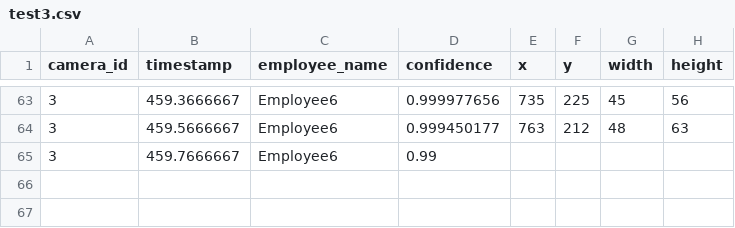
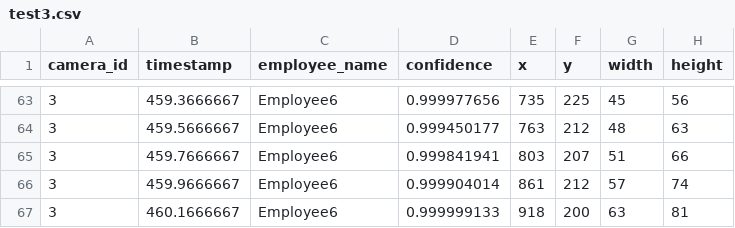
Before and after one commit to DataDynam/vision-based-attendance-system, a CSV file: Attendance_Logic_Module/test3.csv, drawn as a sheet; only a part is shown, gaps mark what is left out.

Commit message:
forgot to add files

```diff
--- a/Attendance_Logic_Module/test3.csv
+++ b/Attendance_Logic_Module/test3.csv
@@ -64,2 +64,4 @@ camera_id,timestamp,employee_name,confidence,x,y,width,height
 3,459.5666667,Employee6,0.999450177,763,212,48,63
-3,459.7666667,Employee6,0.99
+3,459.7666667,Employee6,0.999841941,803,207,51,66
+3,459.9666667,Employee6,0.999904014,861,212,57,74
+3,460.1666667,Employee6,0.999999133,918,200,63,81
```
